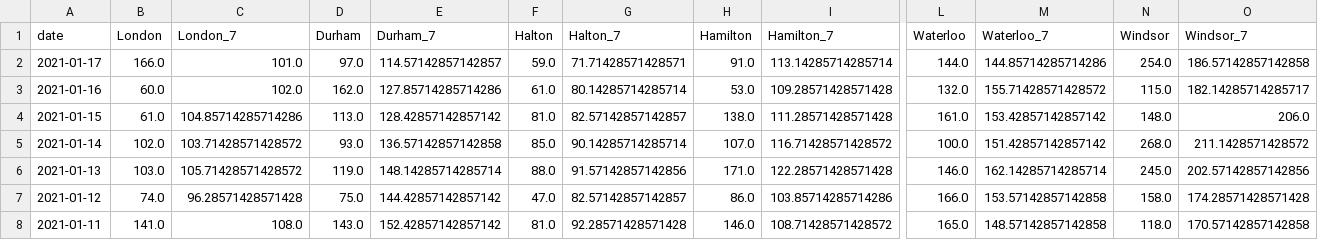
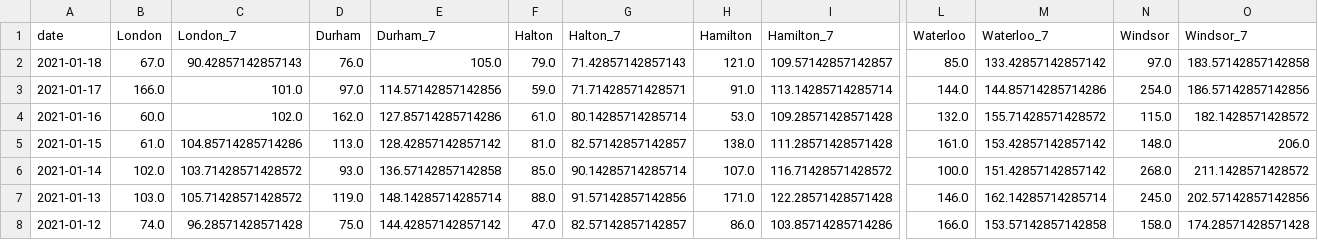
Before and after one commit to martin-allen/covid, a CSV file: data/output/ontario_new.csv, drawn as a sheet; only a part is shown, gaps mark what is left out; the shorter side is filled out with more unchanged rows; addresses are those after the commit; rows hold the shown columns only; the diff names each change by its address in the sheet, - before the commit and + after, or states it on an @@ line.

Commit message:
Data update

```diff
--- a/data/output/ontario_new.csv
+++ b/data/output/ontario_new.csv
+row 2: 2021-01-18 | 67.0 | 90.42857142857143 | 76.0 | 105.0 | 79.0 | 71.42857142857143 | 121.0 | 109.57142857142857 | 85.0 | 133.42857142857142 | 97.0 | 183.57142857142858
-E3 (Durham_7): 114.57142857142857
+E3 (Durham_7): 114.57142857142856
-O3 (Windsor_7): 186.57142857142858
+O3 (Windsor_7): 186.57142857142856
-O4 (Windsor_7): 182.14285714285717
+O4 (Windsor_7): 182.1428571428572
```
Also changed, not shown: data/output/ontario_total.csv.
